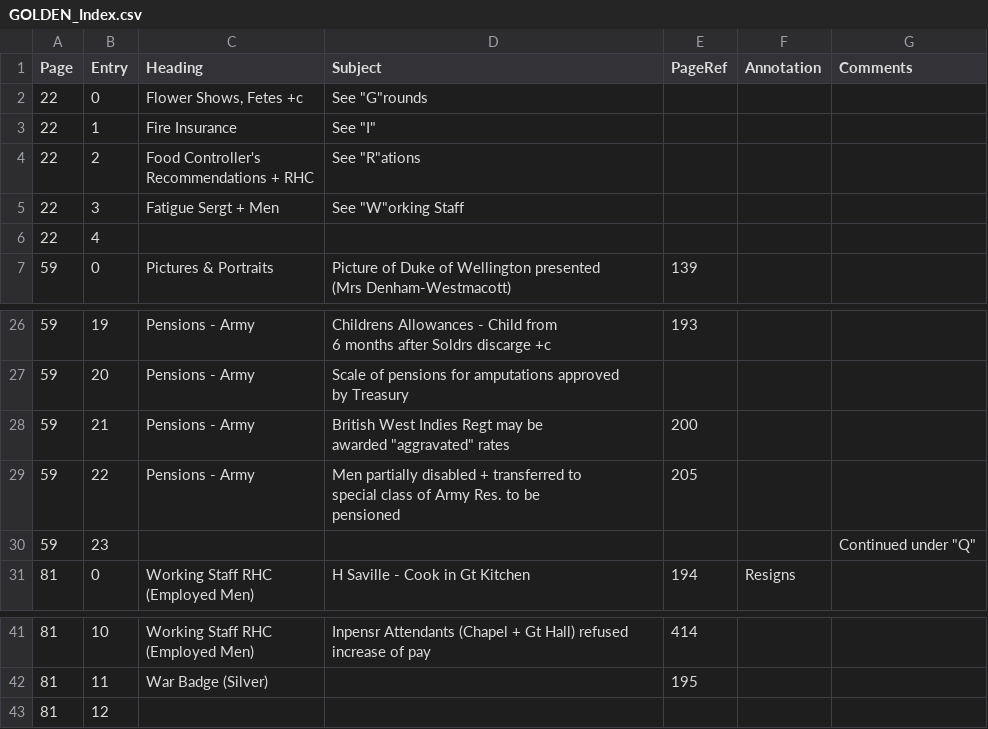
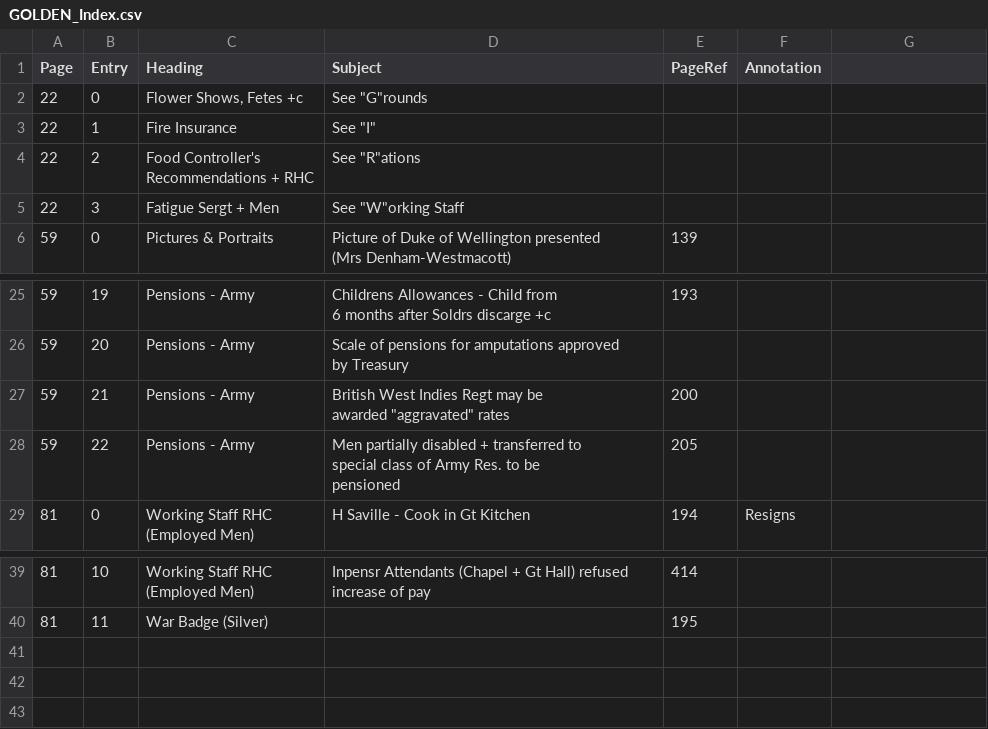
Before and after one commit to bogden1/s-b_aggregation, a CSV file: testing/GOLDEN_Index.csv, drawn as a sheet; only a part is shown, gaps mark what is left out; the diff names each change by its address in the sheet, - before the commit and + after, or states it on an @@ line.

Commit message:
Comments now all go to the same file

```diff
--- a/testing/GOLDEN_Index.csv
+++ b/testing/GOLDEN_Index.csv
-G1: Comments
+G1: (empty)
-row 6: 22 | 4
-row 30: 59 | 23 |  |  |  |  | Continued under "Q"
-row 43: 81 | 12
```
Also changed, not shown: testing/GOLDEN_Names.csv, 5 other files.
